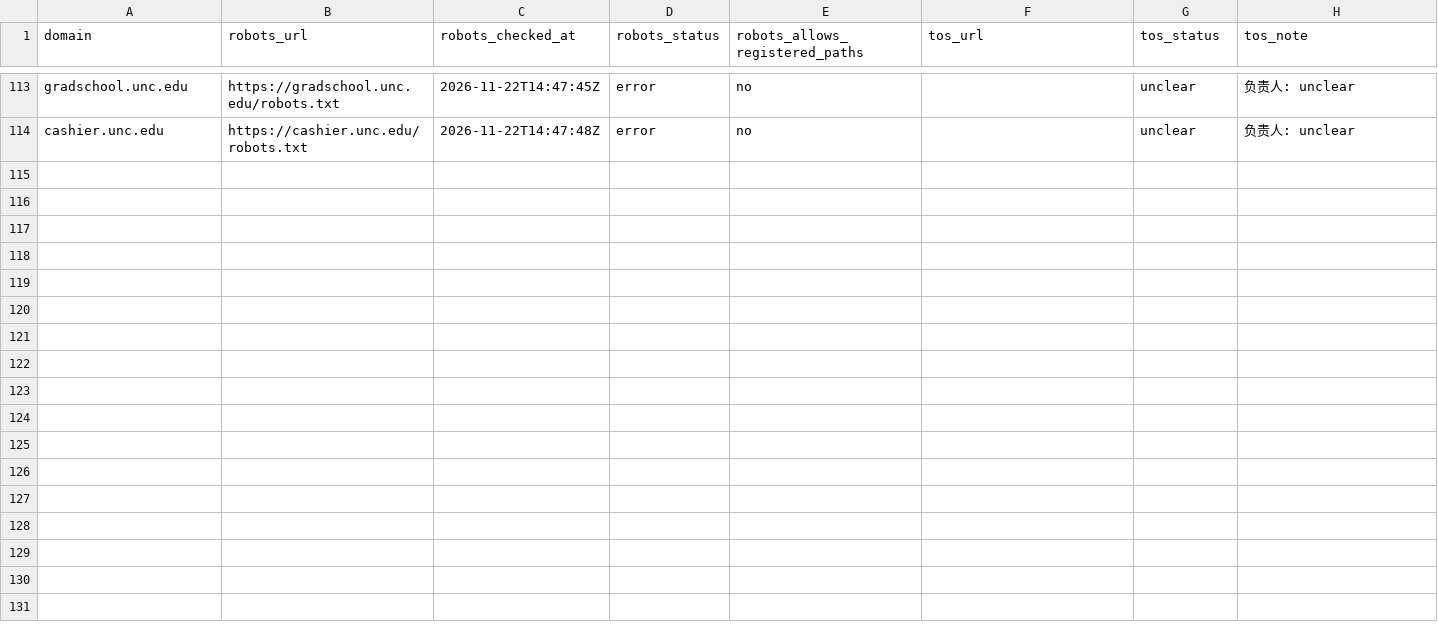
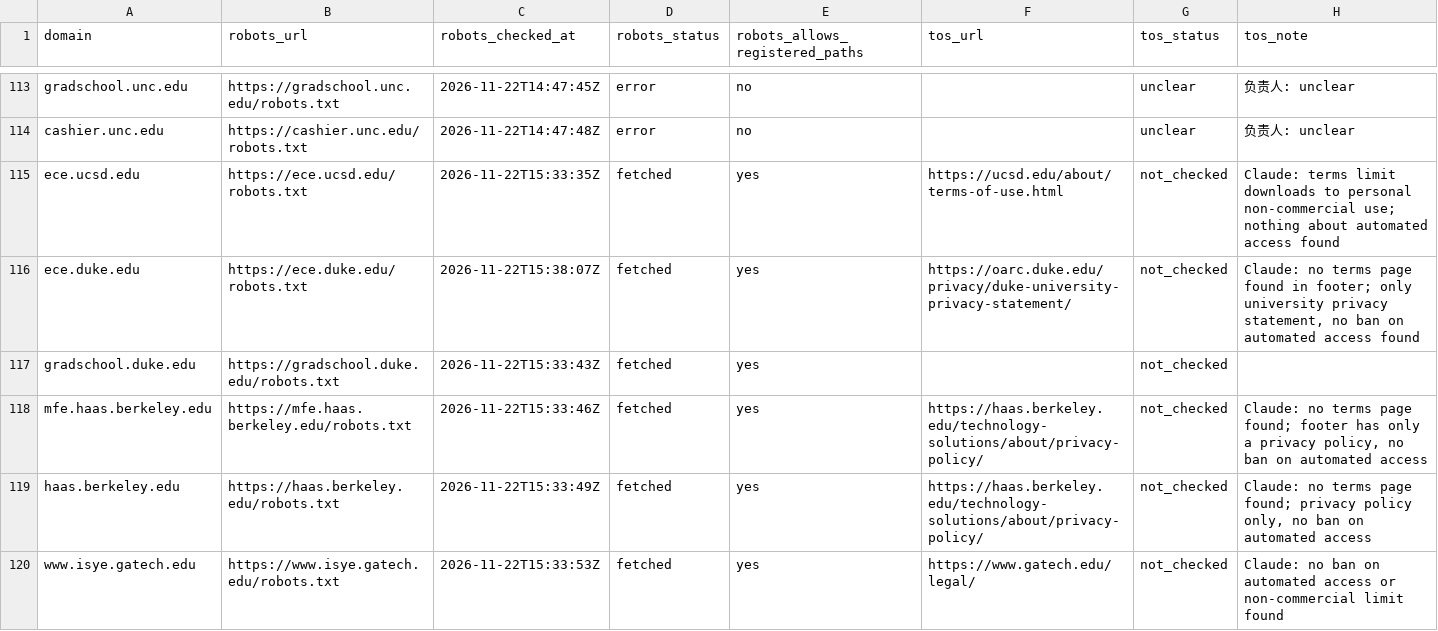
Before and after one commit to hhuang3/us-grad-program-db, a CSV file: data/registry/domains.csv, drawn as a sheet; only a part is shown, gaps mark what is left out; the diff covers the shown part only.

```diff
--- a/data/registry/domains.csv
+++ b/data/registry/domains.csv
@@ -114 +114,7 @@ gradschool.unc.edu,https://gradschool.unc.edu/robots.txt,2026-11-22T14:47:45Z,er
 cashier.unc.edu,https://cashier.unc.edu/robots.txt,2026-11-22T14:47:48Z,error,no,,unclear,负责人: unclear
+ece.ucsd.edu,https://ece.ucsd.edu/robots.txt,2026-11-22T15:33:35Z,fetched,yes,https://ucsd.edu/about/terms-of-use.html,not_checked,Claude: terms limit downloads to personal non-commercial use; nothing about automated access found
+ece.duke.edu,https://ece.duke.edu/robots.txt,2026-11-22T15:38:07Z,fetched,yes,https://oarc.duke.edu/privacy/duke-university-privacy-statement/,not_checked,"Claude: no terms page found in footer; only university privacy statement, no ban on automated access found"
+gradschool.duke.edu,https://gradschool.duke.edu/robots.txt,2026-11-22T15:33:43Z,fetched,yes,,not_checked,
+mfe.haas.berkeley.edu,https://mfe.haas.berkeley.edu/robots.txt,2026-11-22T15:33:46Z,fetched,yes,https://haas.berkeley.edu/technology-solutions/about/privacy-policy/,not_checked,"Claude: no terms page found; footer has only a privacy policy, no ban on automated access"
+haas.berkeley.edu,https://haas.berkeley.edu/robots.txt,2026-11-22T15:33:49Z,fetched,yes,https://haas.berkeley.edu/technology-solutions/about/privacy-policy/,not_checked,"Claude: no terms page found; privacy policy only, no ban on automated access"
+www.isye.gatech.edu,https://www.isye.gatech.edu/robots.txt,2026-11-22T15:33:53Z,fetched,yes,https://www.gatech.edu/legal/,not_checked,Claude: no ban on automated access or non-commercial limit found
```
Also changed, not shown: 6 added rows and 5 edited cells elsewhere in this file, data/registry/program_pages.csv, data/registry/programs.csv, 3 other files.
